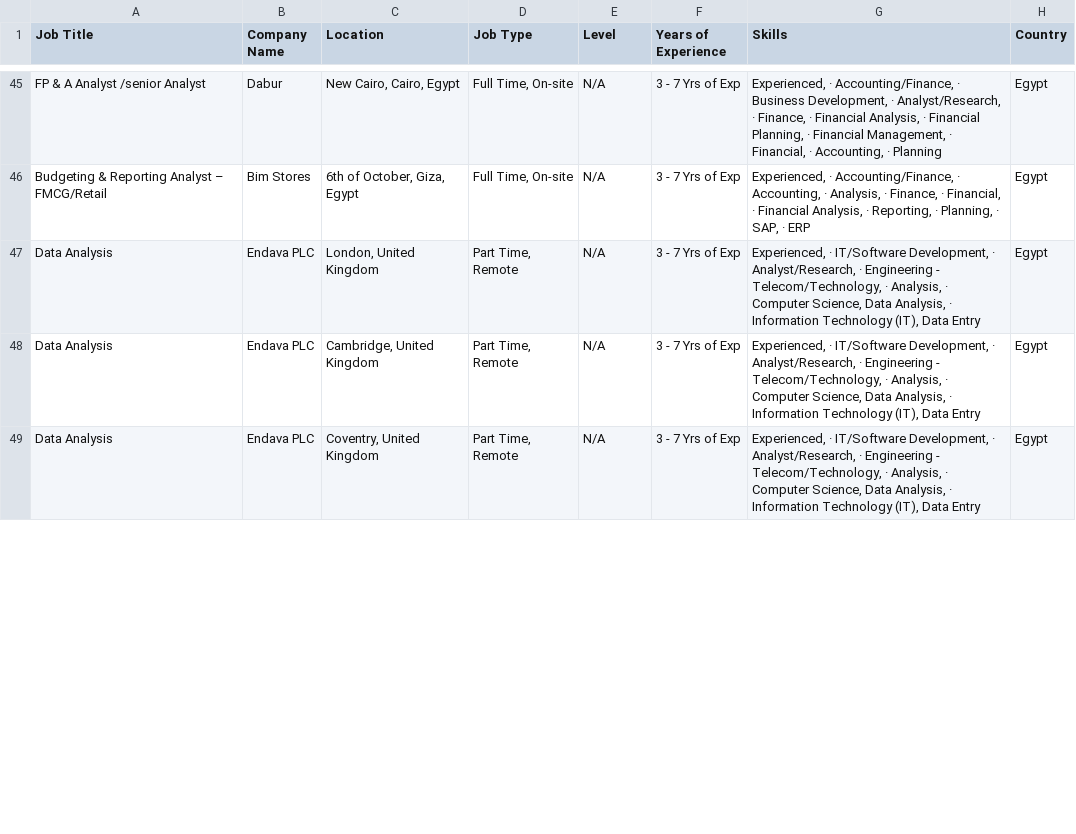
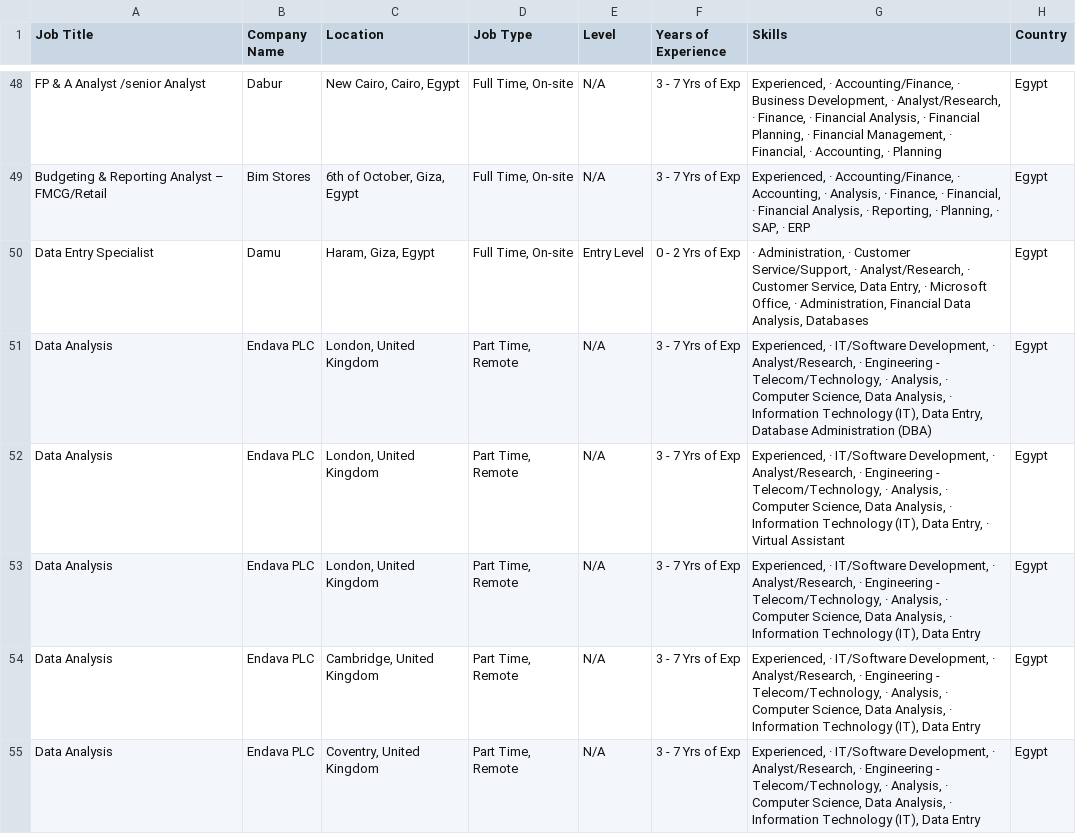
Before and after one commit to hazemtarek-mel/Wuzzuf-Job-Market, a CSV file: data/wuzzuf_jobs_raw.csv, drawn as a sheet; only a part is shown, gaps mark what is left out; the diff covers the shown part only.

```diff
--- a/data/wuzzuf_jobs_raw.csv
+++ b/data/wuzzuf_jobs_raw.csv
@@ -46,2 +49,5 @@ FP & A Analyst /senior Analyst,Dabur,"New Cairo, Cairo, Egypt","Full Time, On-si
 Budgeting & Reporting Analyst – FMCG/Retail,Bim Stores ,"6th of October, Giza, Egypt","Full Time, On-site",N/A, 3 - 7 Yrs of Exp,"Experienced, · Accounting/Finance, · Accounting, · Analysis, · Finance, · Financial, · Financial Analysis, · Reporting, · Planning, · SAP, · ERP",Egypt
+Data Entry Specialist,Damu,"Haram, Giza, Egypt","Full Time, On-site",Entry Level, 0 - 2 Yrs of Exp,"· Administration, · Customer Service/Support, · Analyst/Research, · Customer Service, Data Entry, · Microsoft Office, · Administration, Financial Data Analysis, Databases",Egypt
+Data Analysis,Endava PLC,"London, United Kingdom","Part Time, Remote",N/A, 3 - 7 Yrs of Exp,"Experienced, · IT/Software Development, · Analyst/Research, · Engineering - Telecom/Technology, · Analysis, · Computer Science, Data Analysis, · Information Technology (IT), Data Entry, Database Administration (DBA)",Egypt
+Data Analysis,Endava PLC,"London, United Kingdom","Part Time, Remote",N/A, 3 - 7 Yrs of Exp,"Experienced, · IT/Software Development, · Analyst/Research, · Engineering - Telecom/Technology, · Analysis, · Computer Science, Data Analysis, · Information Technology (IT), Data Entry, · Virtual Assistant",Egypt
 Data Analysis,Endava PLC,"London, United Kingdom","Part Time, Remote",N/A, 3 - 7 Yrs of Exp,"Experienced, · IT/Software Development, · Analyst/Research, · Engineering - Telecom/Technology, · Analysis, · Computer Science, Data Analysis, · Information Technology (IT), Data Entry",Egypt
```
Also changed, not shown: 4 added rows, 7 removed rows and 3 moved rows elsewhere in this file.
